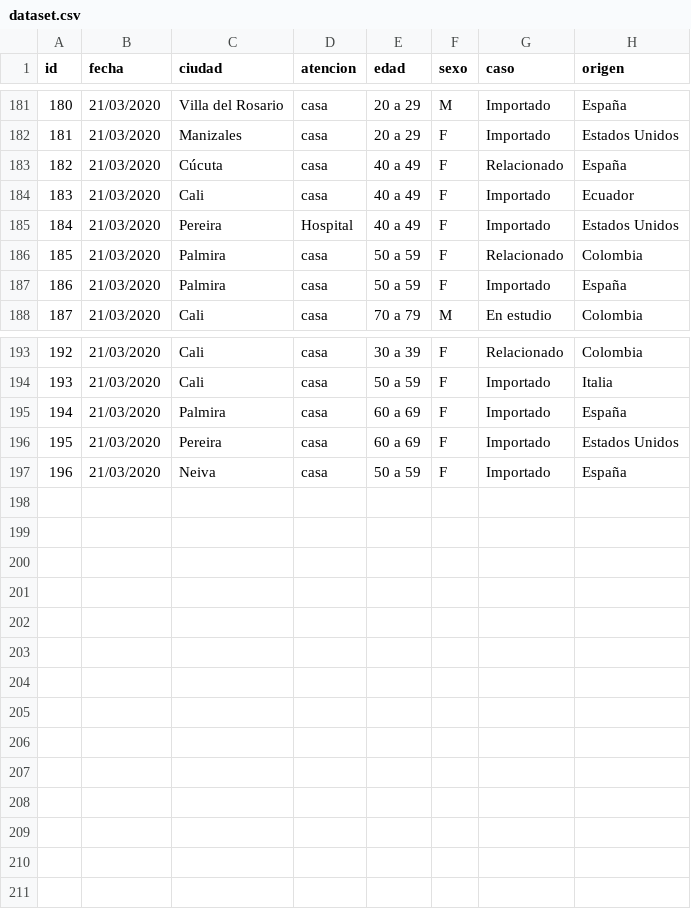
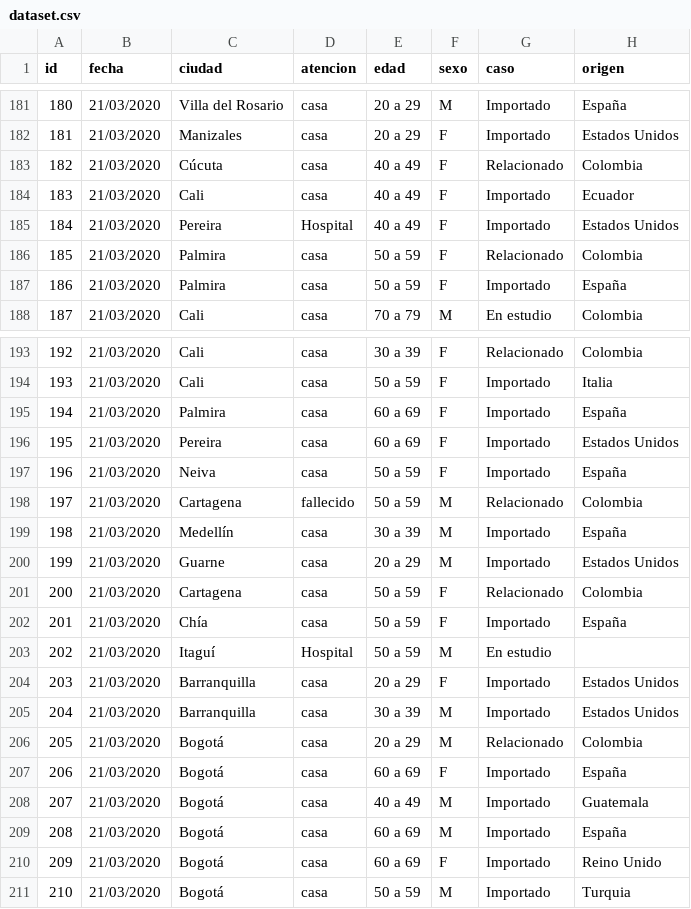
Before and after one commit to vyolete/COVID-19-Colombia, a CSV file: dataset.csv, drawn as a sheet; only a part is shown, gaps mark what is left out.

Commit message:
Actualizado 21/03/2020 23:15 - 210 casos

```diff
--- a/dataset.csv
+++ b/dataset.csv
@@ -182,3 +182,3 @@ id,fecha,ciudad,atencion,edad,sexo,caso,origen
 181,21/03/2020,Manizales,casa,20 a 29,F,Importado,Estados Unidos
-182,21/03/2020,Cúcuta,casa,40 a 49,F,Relacionado,España
+182,21/03/2020,Cúcuta,casa,40 a 49,F,Relacionado,Colombia
 183,21/03/2020,Cali,casa,40 a 49,F,Importado,Ecuador
@@ -197 +197,15 @@ id,fecha,ciudad,atencion,edad,sexo,caso,origen
 196,21/03/2020,Neiva,casa,50 a 59,F,Importado,España
+197,21/03/2020,Cartagena,fallecido,50 a 59,M,Relacionado,Colombia
+198,21/03/2020,Medellín,casa,30 a 39,M,Importado,España
+199,21/03/2020,Guarne,casa,20 a 29,M,Importado,Estados Unidos
+200,21/03/2020,Cartagena,casa,50 a 59,F,Relacionado,Colombia
+201,21/03/2020,Chía,casa,50 a 59,F,Importado,España
+202,21/03/2020,Itaguí,Hospital,50 a 59,M,En estudio,
+203,21/03/2020,Barranquilla,casa,20 a 29,F,Importado,Estados Unidos
+204,21/03/2020,Barranquilla,casa,30 a 39,M,Importado,Estados Unidos
+205,21/03/2020,Bogotá,casa,20 a 29,M,Relacionado,Colombia
+206,21/03/2020,Bogotá,casa,60 a 69,F,Importado,España
+207,21/03/2020,Bogotá,casa,40 a 49,M,Importado,Guatemala
+208,21/03/2020,Bogotá,casa,60 a 69,M,Importado,España
+209,21/03/2020,Bogotá,casa,60 a 69,F,Importado,Reino Unido
+210,21/03/2020,Bogotá,casa,50 a 59,M,Importado,Turquia
```
